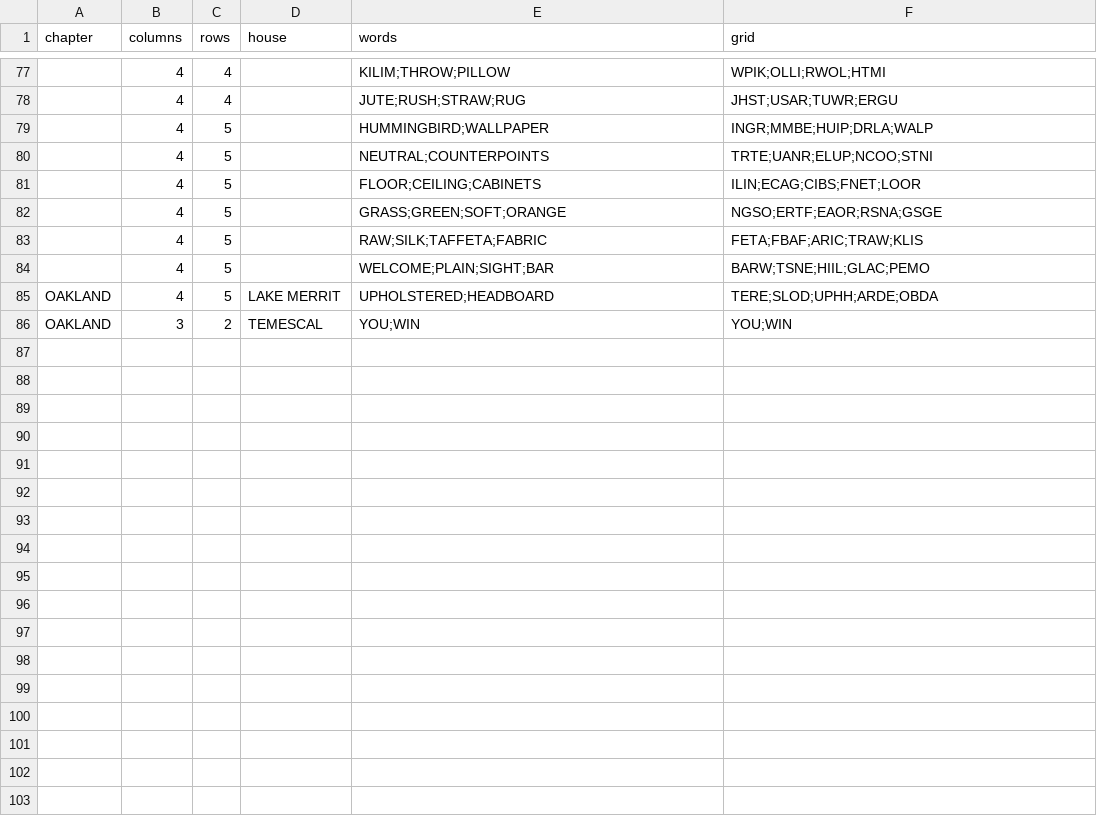
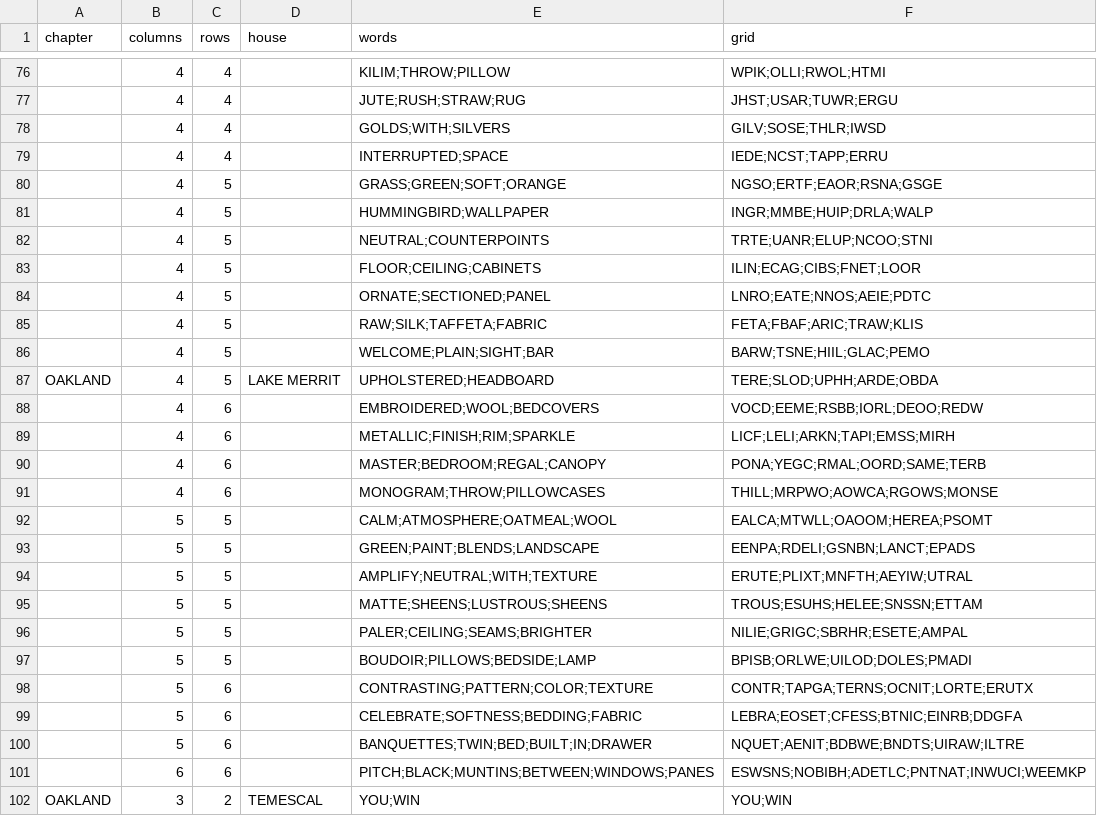
Before and after one commit to ethankennerly/one-room, a CSV file: Assets/Resources/grids.csv, drawn as a sheet; only a part is shown, gaps mark what is left out; addresses are those after the commit; the diff covers the shown part only; the diff names each change by its address in the sheet, - before the commit and + after, or states it on an @@ line.

Commit message:
Played 100 grids.  Show cancel button.

```diff
--- a/Assets/Resources/grids.csv
+++ b/Assets/Resources/grids.csv
+row 78:  | 4 | 4 |  | GOLDS;WITH;SILVERS | GILV;SOSE;THLR;IWSD
@@ row 62 moved to row 79: 4 @@
+row 80:  | 4 | 5 |  | GRASS;GREEN;SOFT;ORANGE | NGSO;ERTF;EAOR;RSNA;GSGE
-E84 (words): GRASS;GREEN;SOFT;ORANGE
+E84 (words): ORNATE;SECTIONED;PANEL
-F84 (grid): NGSO;ERTF;EAOR;RSNA;GSGE
+F84 (grid): LNRO;EATE;NNOS;AEIE;PDTC
+row 88:  | 4 | 6 |  | EMBROIDERED;WOOL;BEDCOVERS | VOCD;EEME;RSBB;IORL;DEOO;REDW
+row 89:  | 4 | 6 |  | METALLIC;FINISH;RIM;SPARKLE | LICF;LELI;ARKN;TAPI;EMSS;MIRH
+row 90:  | 4 | 6 |  | MASTER;BEDROOM;REGAL;CANOPY | PONA;YEGC;RMAL;OORD;SAME;TERB
+row 91:  | 4 | 6 |  | MONOGRAM;THROW;PILLOWCASES | THILL;MRPWO;AOWCA;RGOWS;MONSE
+row 92:  | 5 | 5 |  | CALM;ATMOSPHERE;OATMEAL;WOOL | EALCA;MTWLL;OAOOM;HEREA;PSOMT
+row 93:  | 5 | 5 |  | GREEN;PAINT;BLENDS;LANDSCAPE | EENPA;RDELI;GSNBN;LANCT;EPADS
+row 94:  | 5 | 5 |  | AMPLIFY;NEUTRAL;WITH;TEXTURE | ERUTE;PLIXT;MNFTH;AEYIW;UTRAL
+row 95:  | 5 | 5 |  | MATTE;SHEENS;LUSTROUS;SHEENS | TROUS;ESUHS;HELEE;SNSSN;ETTAM
+row 96:  | 5 | 5 |  | PALER;CEILING;SEAMS;BRIGHTER | NILIE;GRIGC;SBRHR;ESETE;AMPAL
+row 97:  | 5 | 5 |  | BOUDOIR;PILLOWS;BEDSIDE;LAMP | BPISB;ORLWE;UILOD;DOLES;PMADI
+row 98:  | 5 | 6 |  | CONTRASTING;PATTERN;COLOR;TEXTURE | CONTR;TAPGA;TERNS;OCNIT;LORTE;ERUTX
+row 99:  | 5 | 6 |  | CELEBRATE;SOFTNESS;BEDDING;FABRIC | LEBRA;EOSET;CFESS;BTNIC;EINRB;DDGFA
+row 100:  | 5 | 6 |  | BANQUETTES;TWIN;BED;BUILT;IN;DRAWER | NQUET;AENIT;BDBWE;BNDTS;UIRAW;ILTRE
+row 101:  | 6 | 6 |  | PITCH;BLACK;MUNTINS;BETWEEN;WINDOWS;PANES | ESWSNS;NOBIBH;ADETLC;PNTNAT;INWUCI;WEEMKP
```
Also changed, not shown: 5 moved rows and 2 edited cells elsewhere in this file, 4 other files.
